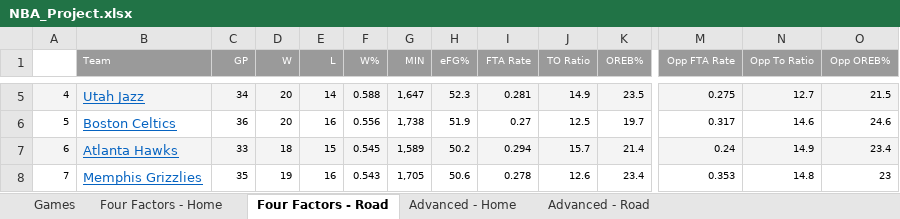
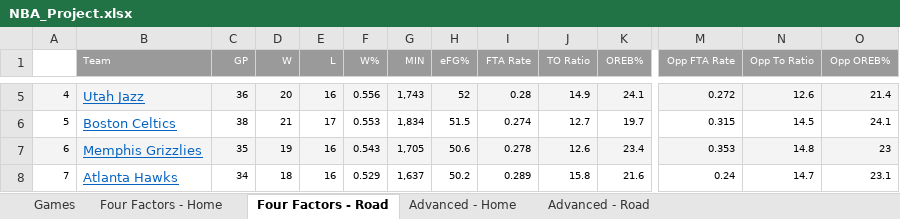
Before and after one commit to dlgoldman/DS-SF-30, an Excel workbook: final-project/3/NBA_Project.xlsx, sheet Four Factors - Road, drawn as a sheet; only a part is shown, gaps mark what is left out; values as stored, in another font and other column widths than the file's, no borders; removed rows and columns are numbered as before the commit, all else as after; rows hold the shown columns only; the diff covers the shown part only; the diff names each change by its address in the sheet, - before the commit and + after, or states it on an @@ line.

```diff
--- a/final-project/3/NBA_Project.xlsx (sheet Four Factors - Road)
+++ b/final-project/3/NBA_Project.xlsx (sheet Four Factors - Road)
-C5 (GP): 34
+C5 (GP): 36
-E5 (L): 14
+E5 (L): 16
-F5 (W%): 0.588
+F5 (W%): 0.556
-G5 (MIN): 1,647
+G5 (MIN): 1,743
-H5 (eFG%): 52.3
+H5 (eFG%): 52
-I5 (FTA Rate): 0.281
+I5 (FTA Rate): 0.28
-K5 (OREB%): 23.5
+K5 (OREB%): 24.1
-M5 (Opp FTA Rate): 0.275
+M5 (Opp FTA Rate): 0.272
-N5 (Opp To Ratio): 12.7
+N5 (Opp To Ratio): 12.6
-O5 (Opp OREB%): 21.5
+O5 (Opp OREB%): 21.4
-C6 (GP): 36
+C6 (GP): 38
-D6 (W): 20
+D6 (W): 21
-E6 (L): 16
+E6 (L): 17
-F6 (W%): 0.556
+F6 (W%): 0.553
-G6 (MIN): 1,738
+G6 (MIN): 1,834
-H6 (eFG%): 51.9
+H6 (eFG%): 51.5
-I6 (FTA Rate): 0.27
+I6 (FTA Rate): 0.274
-J6 (TO Ratio): 12.5
+J6 (TO Ratio): 12.7
-M6 (Opp FTA Rate): 0.317
+M6 (Opp FTA Rate): 0.315
-N6 (Opp To Ratio): 14.6
+N6 (Opp To Ratio): 14.5
-O6 (Opp OREB%): 24.6
+O6 (Opp OREB%): 24.1
-row 7: 6 | Atlanta Hawks | 33 | 18 | 15 | 0.545 | 1,589 | 50.2 | 0.294 | 15.7 | 21.4 | 0.24 | 14.9 | 23.4
-A7: 7
+A7: 6
-A7:O7 fill: none
+A7:O7 fill: #F4F4F4
+row 8: 7 | Atlanta Hawks | 34 | 18 | 16 | 0.529 | 1,637 | 50.2 | 0.289 | 15.8 | 21.6 | 0.24 | 14.7 | 23.1
```
Also changed, not shown: 7 added rows, 7 removed rows, 125 edited cells and cell formats elsewhere in this sheet, sheet Games, sheet Advanced - Home, sheet Advanced - Road, sheet Four Factors - Home, hidden cells.
